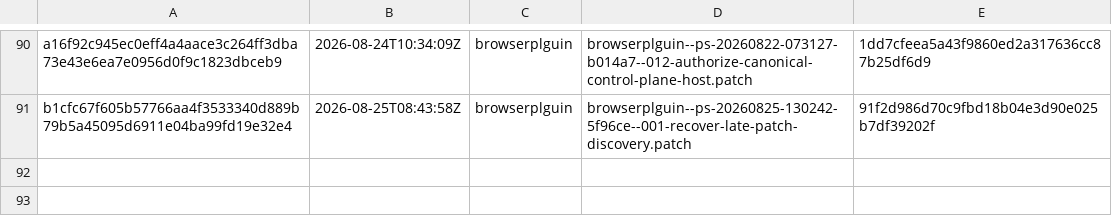
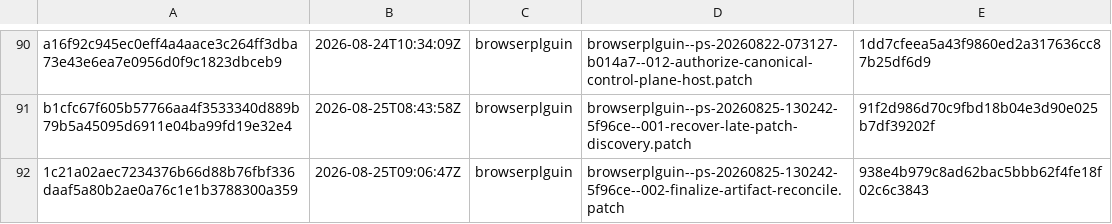
Before and after one commit to orgfrozen/browserplguin, a TSV file: .patch-sync/applied-patches.tsv, drawn as a sheet; only a part is shown, gaps mark what is left out.

Commit message:
chore: record applied delivery 1c21a02aec72

```diff
--- a/.patch-sync/applied-patches.tsv
+++ b/.patch-sync/applied-patches.tsv
@@ -91 +91,2 @@ a16f92c945ec0eff4a4aace3c264ff3dba73e43e6ea7e0956d0f9c1823dbceb9	2026-08-24T10:3
 b1cfc67f605b57766aa4f3533340d889b79b5a45095d6911e04ba99fd19e32e4	2026-08-25T08:43:58Z	browserplguin	browserplguin--ps-20260825-130242-5f96ce--001-recover-late-patch-discovery.patch	91f2d986d70c9fbd18b04e3d90e025b7df39202f
+1c21a02aec7234376b66d88b76fbf336daaf5a80b2ae0a76c1e1b3788300a359	2026-08-25T09:06:47Z	browserplguin	browserplguin--ps-20260825-130242-5f96ce--002-finalize-artifact-reconcile.patch	938e4b979c8ad62bac5bbb62f4fe18f02c6c3843
```
